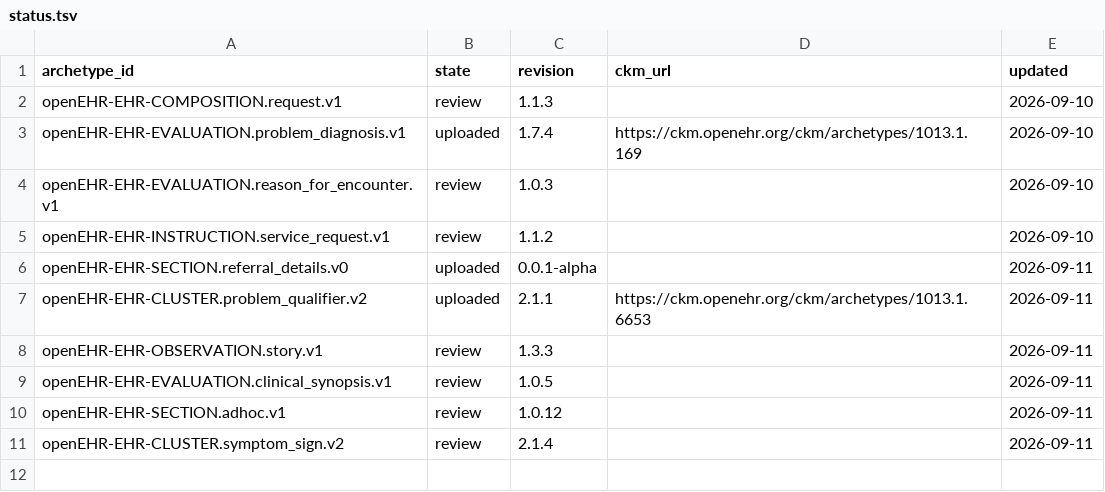
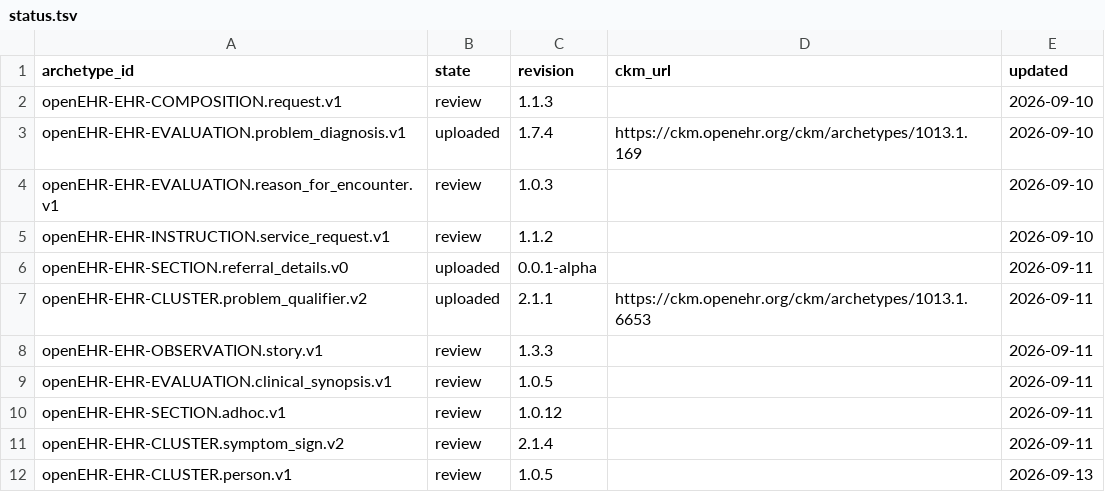
Before and after one commit to skoba/openehr-japanese-translation, a TSV file: status.tsv, drawn as a sheet.

```diff
--- a/status.tsv
+++ b/status.tsv
@@ -11 +11,2 @@ openEHR-EHR-SECTION.adhoc.v1	review	1.0.12		2026-09-11
 openEHR-EHR-CLUSTER.symptom_sign.v2	review	2.1.4		2026-09-11
+openEHR-EHR-CLUSTER.person.v1	review	1.0.5		2026-09-13
```
Also changed, not shown: 6 other files.
